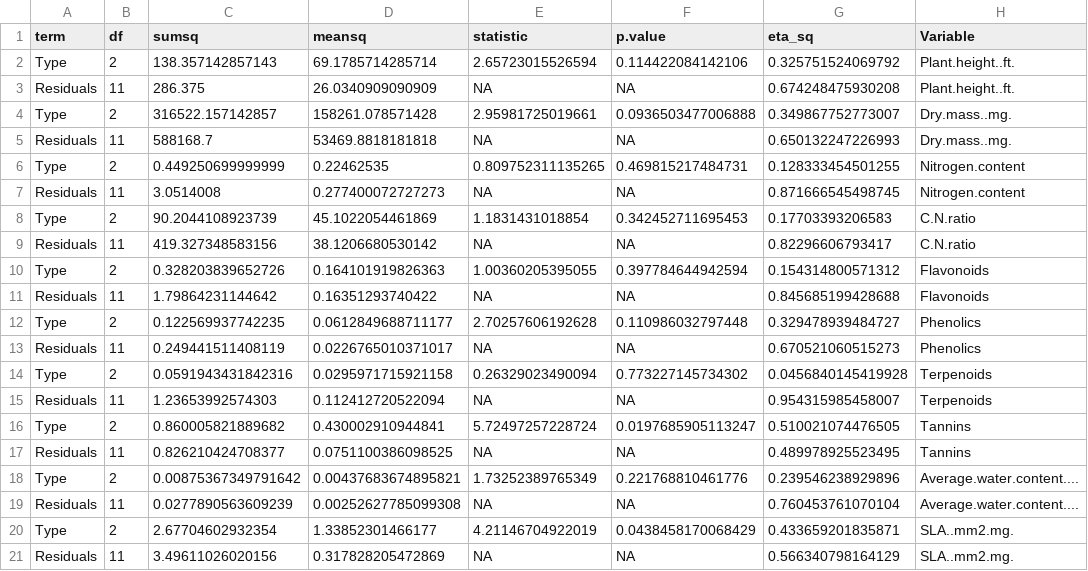
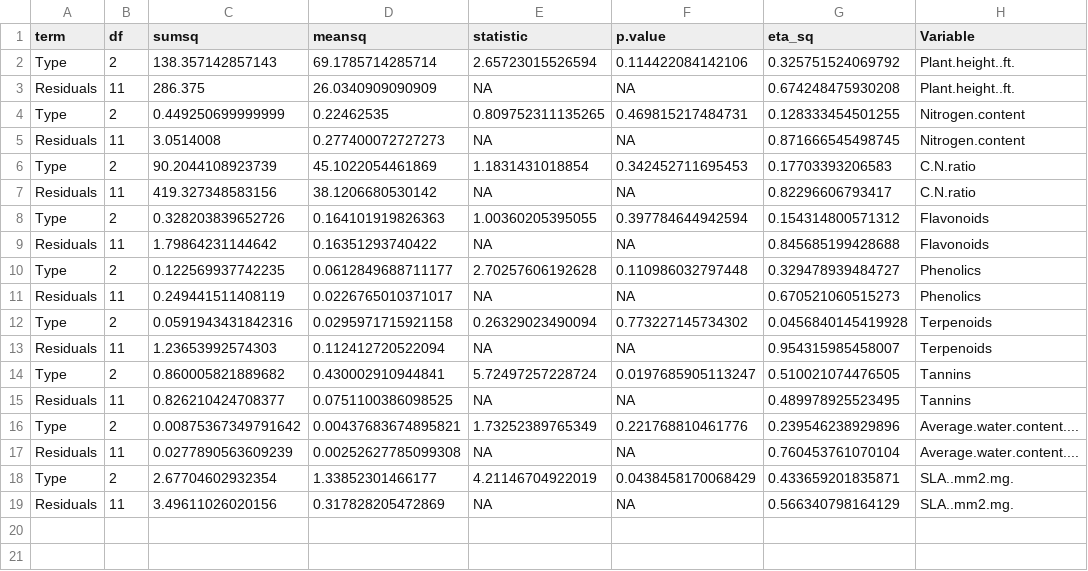
Before and after one commit to mlascaleia/invasiveDefenses, a CSV file: isha/ANOVA/whole_plant_anova_results.csv, drawn as a sheet.

Commit message:
cleaning up anova code

```diff
--- a/isha/ANOVA/whole_plant_anova_results.csv
+++ b/isha/ANOVA/whole_plant_anova_results.csv
@@ -3,4 +3,2 @@
 "Residuals",11,286.375,26.0340909090909,NA,NA,0.674248475930208,"Plant.height..ft."
-"Type",2,316522.157142857,158261.078571428,2.95981725019661,0.0936503477006888,0.349867752773007,"Dry.mass..mg."
-"Residuals",11,588168.7,53469.8818181818,NA,NA,0.650132247226993,"Dry.mass..mg."
 "Type",2,0.449250699999999,0.22462535,0.809752311135265,0.469815217484731,0.128333454501255,"Nitrogen.content"
```
Also changed, not shown: isha/ANOVA/leaf_anova_results.csv, isha/ANOVA/leaf_tukey_results.csv, 5 other files.
